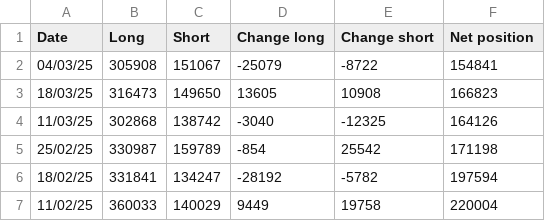
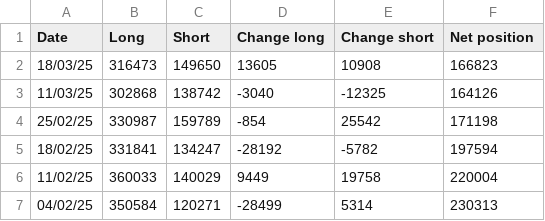
Before and after one commit to Wohou/Rapport_COT, a CSV file: csv/OIL.csv, drawn as a sheet; only a part is shown; the shorter side is filled out with more unchanged rows.

```diff
--- a/csv/OIL.csv
+++ b/csv/OIL.csv
@@ -1,3 +1,2 @@
 Date,Long,Short,Change long,Change short,Net position
-04/03/25,305908,151067,-25079,-8722,154841,
 18/03/25,316473,149650,13605,10908,166823,
```
Also changed, not shown: csv/EUR.csv, csv/GAS.csv, 20 other files.
